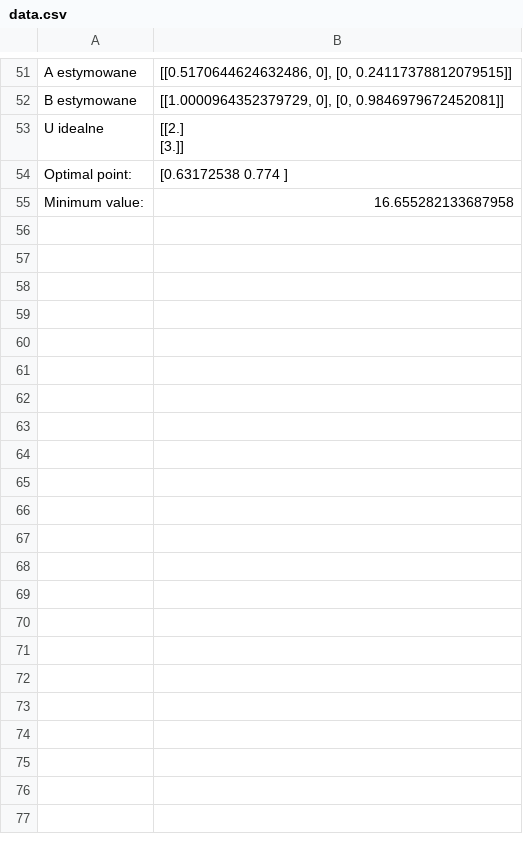
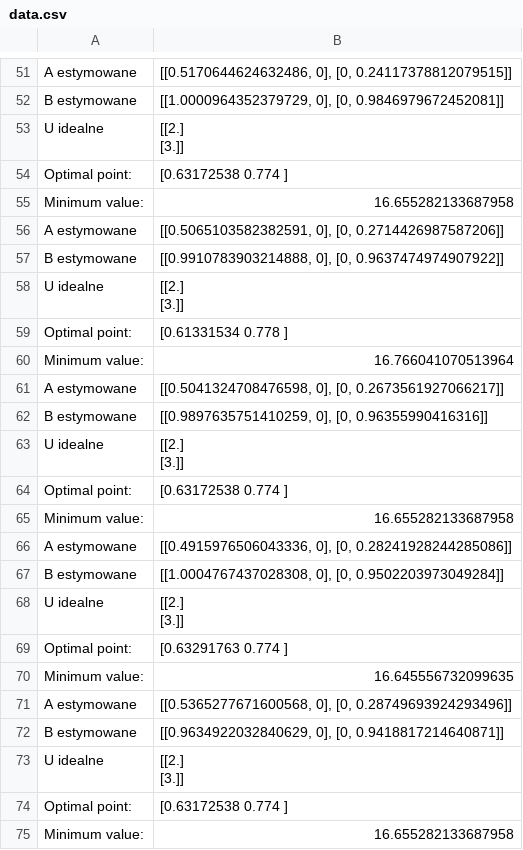
Before and after one commit to ntymczyszyn/sem-5, a CSV file: adaptacyjne/projekt3/images/data.csv, drawn as a sheet; only a part is shown, gaps mark what is left out.

Commit message:
optimal point using half-interval method with lambda

```diff
--- a/adaptacyjne/projekt3/images/data.csv
+++ b/adaptacyjne/projekt3/images/data.csv
@@ -68 +68,25 @@ Optimal point:,[0.63172538 0.774     ]
 Minimum value:,16.655282133687958
+A estymowane,"[[0.5065103582382591, 0], [0, 0.2714426987587206]]"
+B estymowane,"[[0.9910783903214888, 0], [0, 0.9637474974907922]]"
+U idealne,"[[2.]
+ [3.]]"
+Optimal point:,[0.61331534 0.778     ]
+Minimum value:,16.766041070513964
+A estymowane,"[[0.5041324708476598, 0], [0, 0.2673561927066217]]"
+B estymowane,"[[0.9897635751410259, 0], [0, 0.96355990416316]]"
+U idealne,"[[2.]
+ [3.]]"
+Optimal point:,[0.63172538 0.774     ]
+Minimum value:,16.655282133687958
+A estymowane,"[[0.4915976506043336, 0], [0, 0.28241928244285086]]"
+B estymowane,"[[1.0004767437028308, 0], [0, 0.9502203973049284]]"
+U idealne,"[[2.]
+ [3.]]"
+Optimal point:,[0.63291763 0.774     ]
+Minimum value:,16.645556732099635
+A estymowane,"[[0.5365277671600568, 0], [0, 0.28749693924293496]]"
+B estymowane,"[[0.9634922032840629, 0], [0, 0.9418817214640871]]"
+U idealne,"[[2.]
+ [3.]]"
+Optimal point:,[0.63172538 0.774     ]
+Minimum value:,16.655282133687958
```
